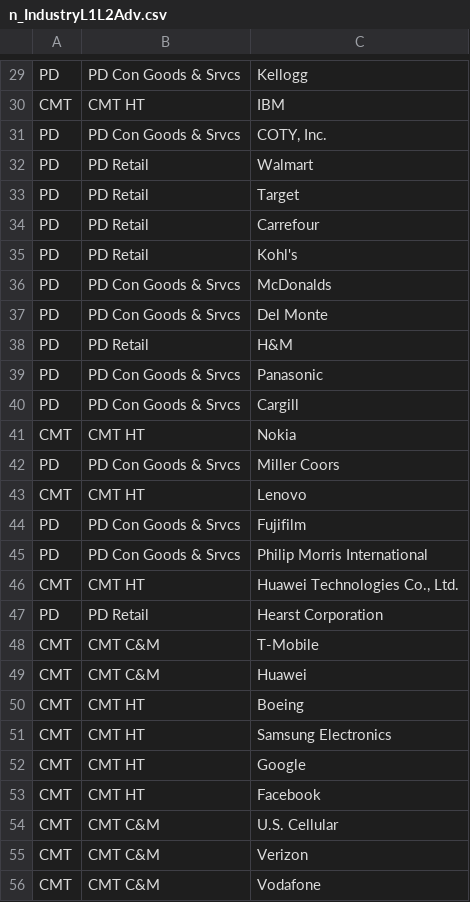
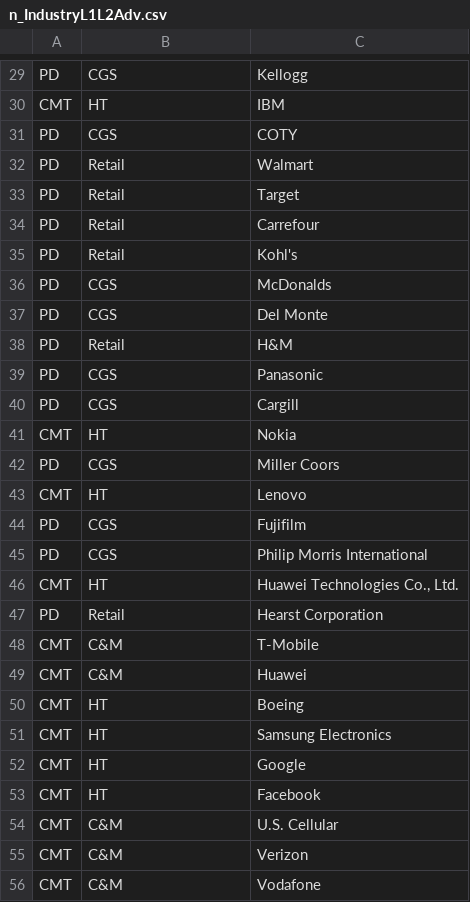
Before and after one commit to varunchaturvedi30/Neo4j, a CSV file: n_IndustryL1L2Adv.csv, drawn as a sheet; only a part is shown, gaps mark what is left out; removed rows and columns are numbered as before the commit, all else as after; the diff covers the shown part only; the diff names each change by its address in the sheet, - before the commit and + after, or states it on an @@ line.

```diff
--- a/n_IndustryL1L2Adv.csv
+++ b/n_IndustryL1L2Adv.csv
-B29: PD Con Goods & Srvcs
+B29: CGS
-B30: CMT HT
+B30: HT
-row 31: PD | PD Con Goods & Srvcs | COTY, Inc.
+row 31: PD | CGS | COTY
-B32:B35: PD Retail
+B32:B35: Retail
-B36:B37: PD Con Goods & Srvcs
+B36:B37: CGS
-B38: PD Retail
+B38: Retail
-B39:B40: PD Con Goods & Srvcs
+B39:B40: CGS
-B41: CMT HT
+B41: HT
-B42: PD Con Goods & Srvcs
+B42: CGS
-B43: CMT HT
+B43: HT
-B44:B45: PD Con Goods & Srvcs
+B44:B45: CGS
-B46: CMT HT
+B46: HT
-B47: PD Retail
+B47: Retail
-B48:B49: CMT C&M
+B48:B49: C&M
-B50:B53: CMT HT
+B50:B53: HT
-B54:B56: CMT C&M
+B54:B56: C&M
```
Also changed, not shown: 36 edited cells elsewhere in this file, n_IndustryAdvAgn.csv, 1 other file.
